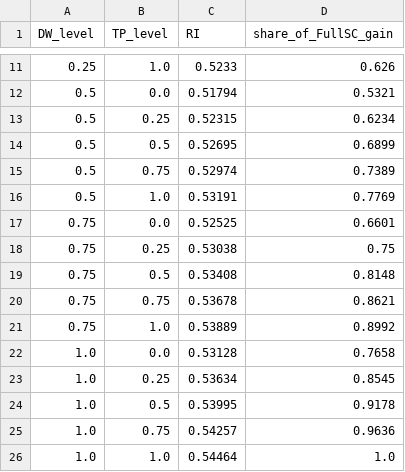
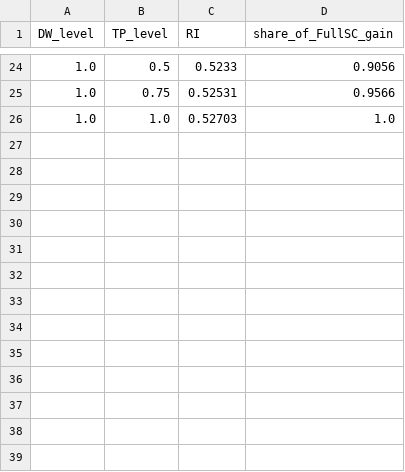
Before and after one commit to erfanmoayed7-star/governance-resilience-sd, a CSV file: results/a3_workflow_comparator/grid_dw_tp.csv, drawn as a sheet; only a part is shown, gaps mark what is left out; the diff covers the shown part only.

```diff
--- a/results/a3_workflow_comparator/grid_dw_tp.csv
+++ b/results/a3_workflow_comparator/grid_dw_tp.csv
@@ -11,16 +24,3 @@ DW_level,TP_level,RI,share_of_FullSC_gain
-0.25,1.0,0.5233,0.626
-0.5,0.0,0.51794,0.5321
-0.5,0.25,0.52315,0.6234
-0.5,0.5,0.52695,0.6899
-0.5,0.75,0.52974,0.7389
-0.5,1.0,0.53191,0.7769
-0.75,0.0,0.52525,0.6601
-0.75,0.25,0.53038,0.75
-0.75,0.5,0.53408,0.8148
-0.75,0.75,0.53678,0.8621
-0.75,1.0,0.53889,0.8992
-1.0,0.0,0.53128,0.7658
-1.0,0.25,0.53634,0.8545
-1.0,0.5,0.53995,0.9178
-1.0,0.75,0.54257,0.9636
-1.0,1.0,0.54464,1.0
+1.0,0.5,0.5233,0.9056
+1.0,0.75,0.52531,0.9566
+1.0,1.0,0.52703,1.0
```
Also changed, not shown: 13 added rows and 18 edited cells elsewhere in this file, results/a3_workflow_comparator/configs.csv, 8 other files.
